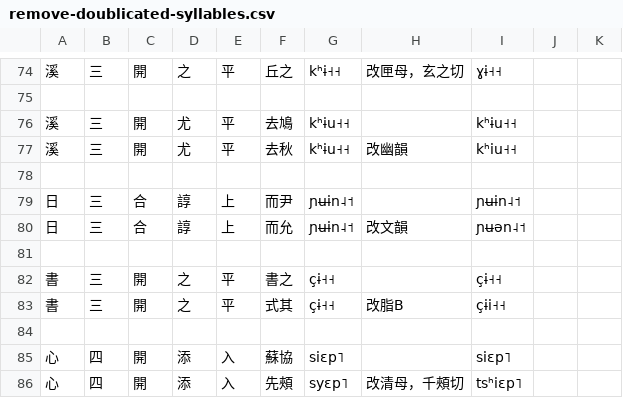
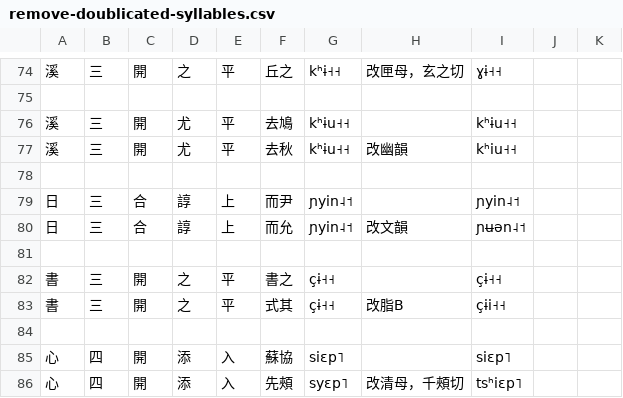
Before and after one commit to uliloewi/zhong1gu3li3in1, a CSV file: zhongguliin/remove-doublicated-syllables.csv, drawn as a sheet; only a part is shown, gaps mark what is left out.

```diff
--- a/zhongguliin/remove-doublicated-syllables.csv
+++ b/zhongguliin/remove-doublicated-syllables.csv
@@ -78,4 +78,4 @@
 ,,,,,,,,,,
-日,三,合,諄,上,而尹,ɲʉɨn˨˦ ,,ɲʉɨn˨˦ ,,
-日,三,合,諄,上,而允,ɲʉɨn˨˦ ,改文韻,ɲʉən˨˦ ,,
+日,三,合,諄,上,而尹,ɲyin˨˦ ,,ɲyin˨˦ ,,
+日,三,合,諄,上,而允,ɲyin˨˦ ,改文韻,ɲʉən˨˦ ,,
 ,,,,,,,,,,
```
Also changed, not shown: 2 other files.
